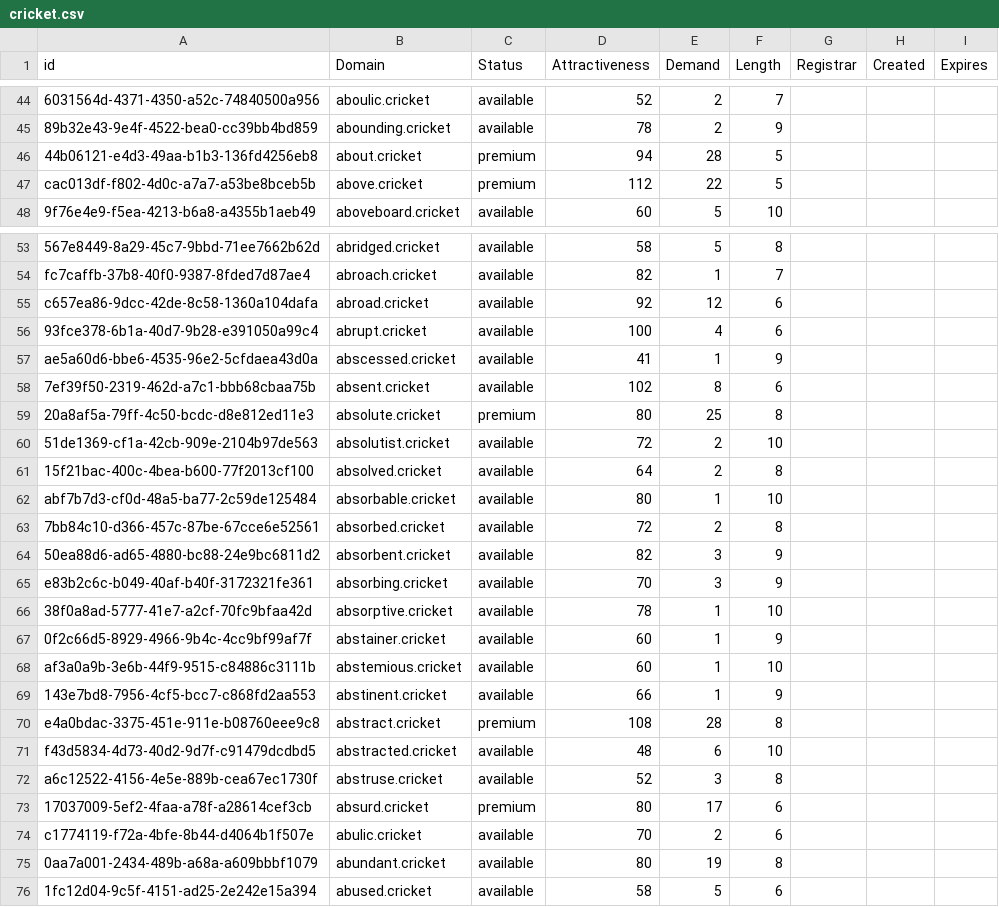
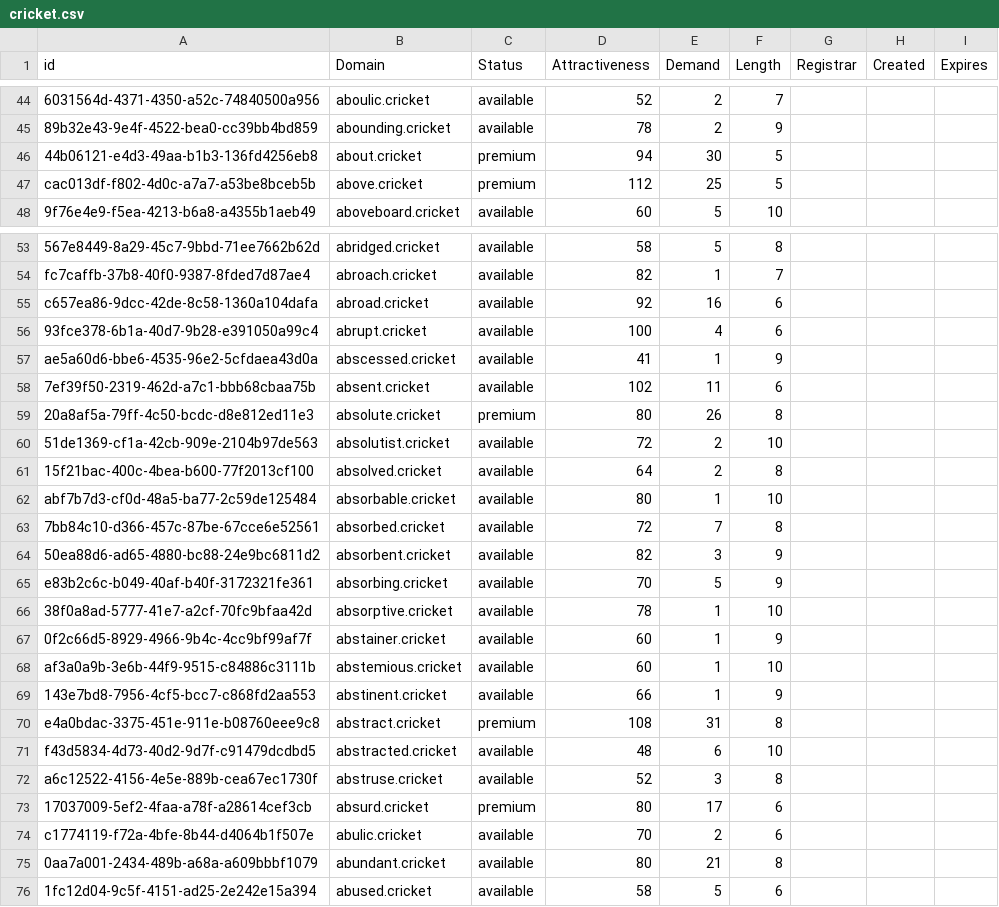
Before and after one commit to UniqueDomains/cricket-oneword-domains, a CSV file: cricket.csv, drawn as a sheet; only a part is shown, gaps mark what is left out; the diff covers the shown part only; the diff names each change by its address in the sheet, - before the commit and + after, or states it on an @@ line.

```diff
--- a/cricket.csv
+++ b/cricket.csv
-E46 (Demand): 28
+E46 (Demand): 30
-E47 (Demand): 22
+E47 (Demand): 25
-E55 (Demand): 12
+E55 (Demand): 16
-E58 (Demand): 8
+E58 (Demand): 11
-E59 (Demand): 25
+E59 (Demand): 26
-E63 (Demand): 2
+E63 (Demand): 7
-E65 (Demand): 3
+E65 (Demand): 5
-E70 (Demand): 28
+E70 (Demand): 31
-E75 (Demand): 19
+E75 (Demand): 21
```
Also changed, not shown: 5 added rows and 41 edited cells elsewhere in this file, 2 other files.
